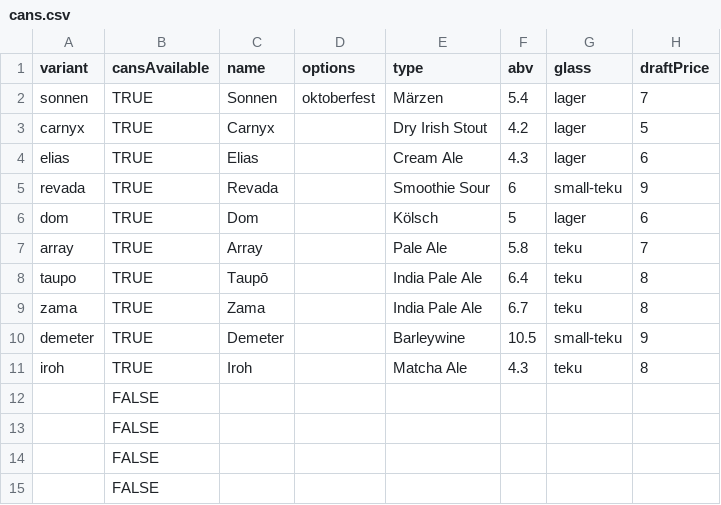
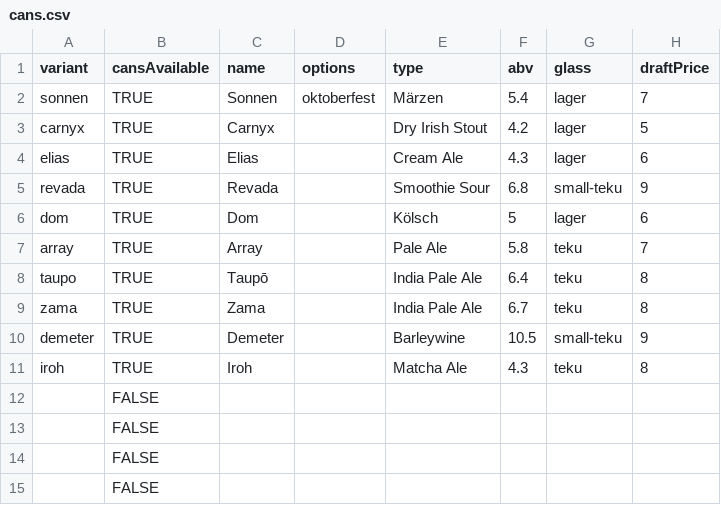
Before and after one commit to lolevbeer/site, a CSV file: _data/cans.csv, drawn as a sheet; only a part is shown; the diff names each change by its address in the sheet, - before the commit and + after, or states it on an @@ line.

```diff
--- a/_data/cans.csv
+++ b/_data/cans.csv
-F5 (abv): 6
+F5 (abv): 6.8
```
Also changed, not shown: _data/beer.csv, _data/events.csv, 1 other file.
